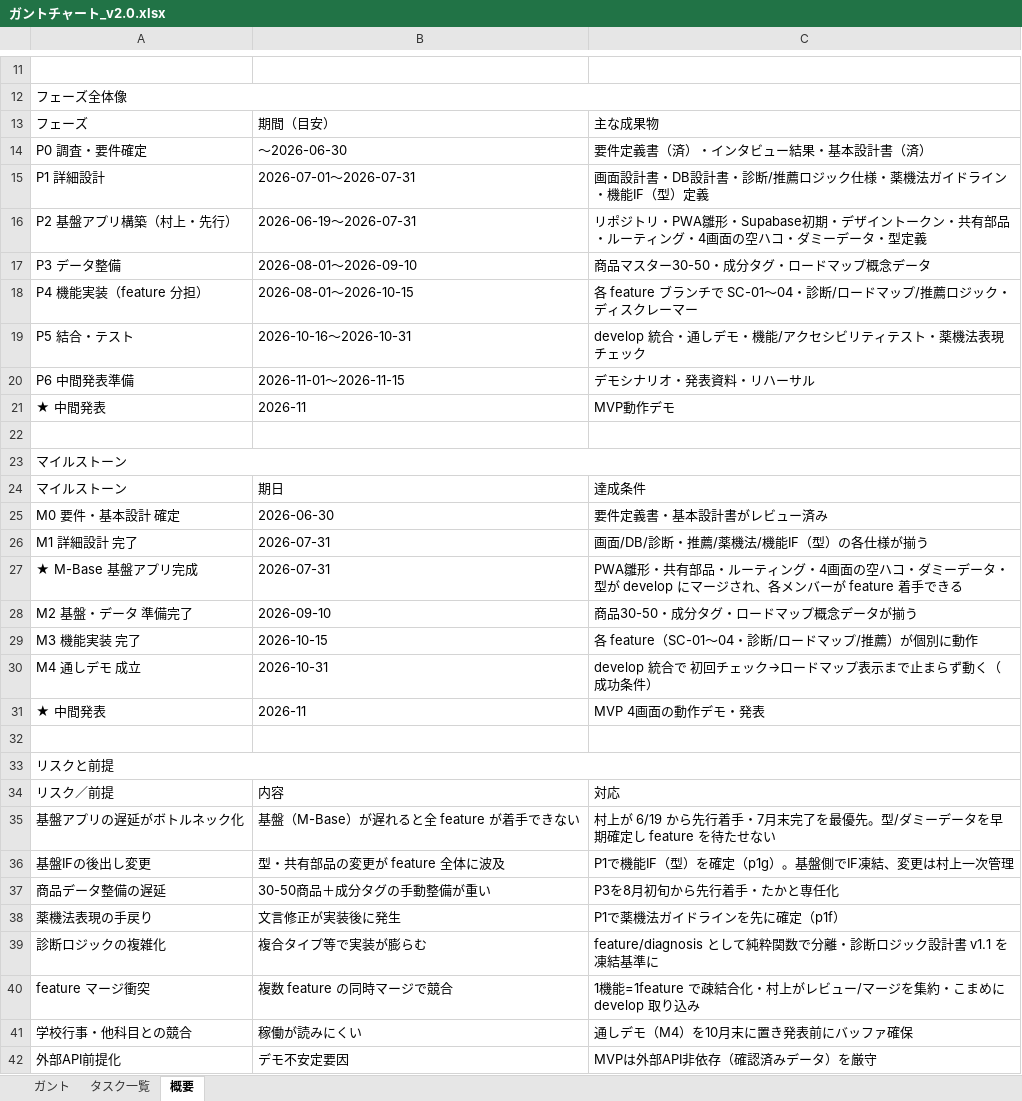
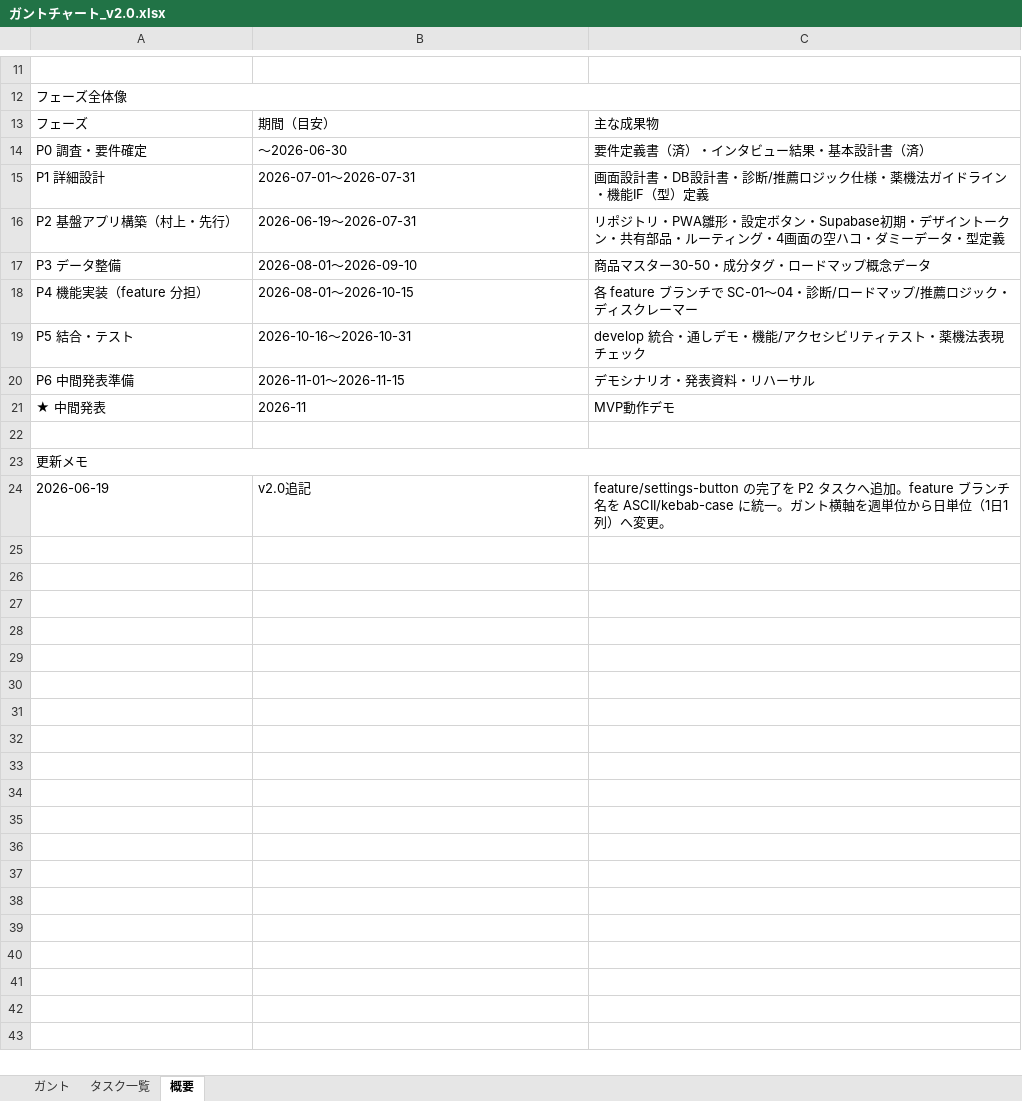
Before and after one commit to itiwoja/tazimagumi_dev_team, an Excel workbook: docs/schedule/ガントチャート_v2.0.xlsx, sheet 概要, drawn as a sheet; only a part is shown, gaps mark what is left out; values as stored, in another font and other column widths than the file's, no cell formats; removed rows and columns are numbered as before the commit, all else as after; the diff covers the shown part only; the diff names each change by its address in the sheet, - before the commit and + after, or states it on an @@ line.

Commit message:
docs(schedule): ガントチャートv2.0を更新（P1前倒し・技術移行P7・日別xlsx）
- P1詳細設計を06-26に前倒しドラフト作成済みと明記（design/guidelines/dev へのリンク）
- 技術スタック方針を反映：MVPはバニラJS、移行はMVP完成後の任意フェーズP7として追加
- 既存の未コミット変更（settings-button・ブランチ名ASCII化・xlsx日別化）も併せて確定
タイムライン構造は不変のためxlsxと整合を維持。

```diff
--- a/docs/schedule/ガントチャート_v2.0.xlsx (sheet 概要)
+++ b/docs/schedule/ガントチャート_v2.0.xlsx (sheet 概要)
-C16: …PWA雛形・Supabase初期・…
+C16: …PWA雛形・設定ボタン・Supabase初期・…
-A23: マイルストーン
+A23: 更新メモ
-row 24: マイルストーン | 期日 | 達成条件
-row 25: M0 要件・基本設計 確定 | 2026-06-30 | 要件定義書・基本設計書がレビュー済み
-row 26: M1 詳細設計 完了 | 2026-07-31 | 画面/DB/診断・推薦/薬機法/機能IF（型）の各仕様が揃う
-row 27: ★ M-Base 基盤アプリ完成 | 2026-07-31 | PWA雛形・共有部品・ルーティング・4画面の空ハコ・ダミーデータ・型が develop にマージされ、各メンバーが feature 着手できる
-row 28: M2 基盤・データ 準備完了 | 2026-09-10 | 商品30-50・成分タグ・ロードマップ概念データが揃う
-row 29: M3 機能実装 完了 | 2026-10-15 | 各 feature（SC-01〜04・診断/ロードマップ/推薦）が個別に動作
-row 30: M4 通しデモ 成立 | 2026-10-31 | develop 統合で 初回チェック→ロードマップ表示まで止まらず動く（成功条件）
-row 31: ★ 中間発表 | 2026-11 | MVP 4画面の動作デモ・発表
-row 24: (empty)
+row 24: 2026-06-19 | v2.0追記 | feature/settings-button の完了を P2 タスクへ追加。feature ブランチ名を ASCII/kebab-case に統一。ガント横軸を週単位から日単位（1日1列）へ変更。
-row 33: リスクと前提
-row 34: リスク／前提 | 内容 | 対応
-row 35: 基盤アプリの遅延がボトルネック化 | 基盤（M-Base）が遅れると全 feature が着手できない | 村上が 6/19 から先行着手・7月末完了を最優先。型/ダミーデータを早期確定し feature を待たせない
-row 36: 基盤IFの後出し変更 | 型・共有部品の変更が feature 全体に波及 | P1で機能IF（型）を確定（p1g）。基盤側でIF凍結、変更は村上一次管理
-row 37: 商品データ整備の遅延 | 30-50商品＋成分タグの手動整備が重い | P3を8月初旬から先行着手・たかと専任化
-row 38: 薬機法表現の手戻り | 文言修正が実装後に発生 | P1で薬機法ガイドラインを先に確定（p1f）
-row 39: 診断ロジックの複雑化 | 複合タイプ等で実装が膨らむ | feature/diagnosis として純粋関数で分離・診断ロジック設計書 v1.1 を凍結基準に
-row 40: feature マージ衝突 | 複数 feature の同時マージで競合 | 1機能=1feature で疎結合化・村上がレビュー/マージを集約・こまめに develop 取り込み
-row 41: 学校行事・他科目との競合 | 稼働が読みにくい | 通しデモ（M4）を10月末に置き発表前にバッファ確保
-row 42: 外部API前提化 | デモ不安定要因 | MVPは外部API非依存（確認済みデータ）を厳守
```
Also changed, not shown: 6 edited cells and merged cells elsewhere in this sheet, sheet ガント, sheet タスク一覧, cell formats, 1 other file.
